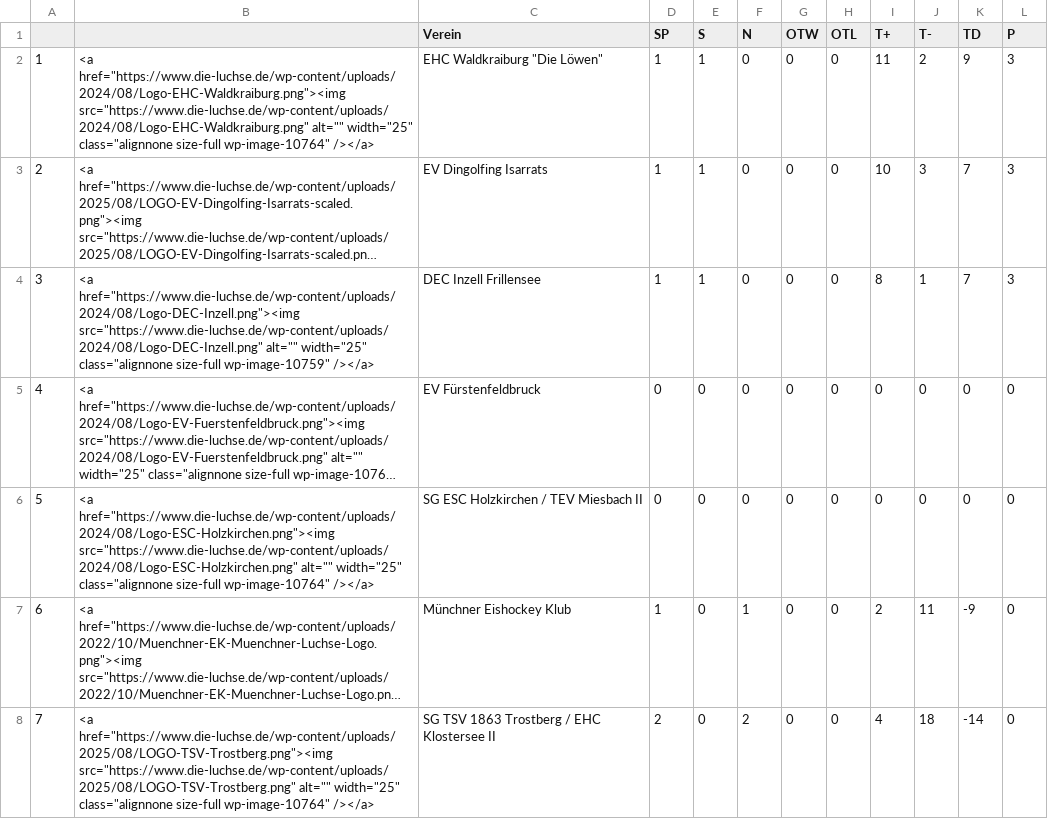
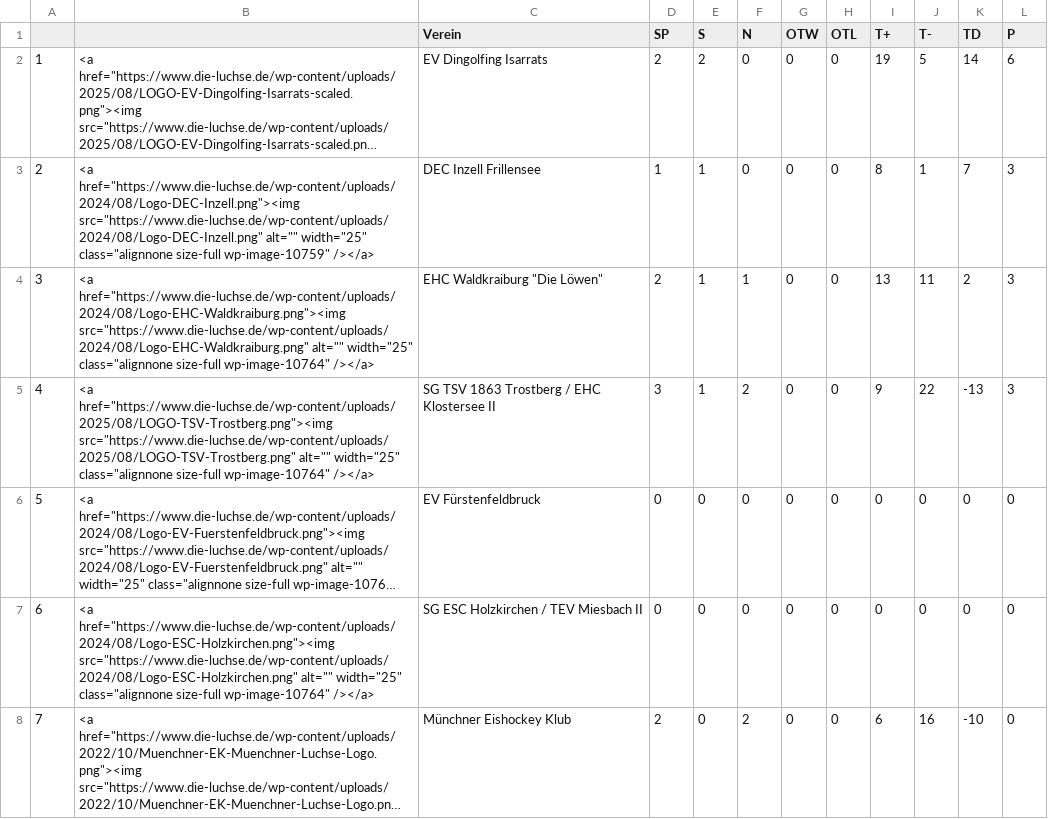
Before and after one commit to lpkiemes/mek-autotabelle, a CSV file: tabelle_U15.csv, drawn as a sheet; long unchanged cells end in …; removed rows and columns are numbered as before the commit, all else as after; the diff names each change by its address in the sheet, - before the commit and + after, or states it on an @@ line.

```diff
--- a/tabelle_U15.csv
+++ b/tabelle_U15.csv
-row 2: 1 | <a href="https://www.die-luchse.de/wp-content/uploads/2024/08/Logo-EHC-Waldkraiburg.png"><img src="https://www.die-luchse.de/wp-content/uploads/2024/08/Logo-EHC-Waldkraiburg.png" alt="" width="25" class="alignnone size-full wp-image-10764" /></a> | EHC Waldkraiburg "Die Löwen" | 1 | 1 | 0 | 0 | 0 | 11 | 2 | 9 | 3
@@ column A renumbered between rows 2 and 8 @@
-D2 (SP): 1
+D2 (SP): 2
-E2 (S): 1
+E2 (S): 2
-I2 (T+): 10
+I2 (T+): 19
-J2 (T-): 3
+J2 (T-): 5
-K2 (TD): 7
+K2 (TD): 14
-L2 (P): 3
+L2 (P): 6
+row 4: 3 | <a href="https://www.die-luchse.de/wp-content/uploads/2024/08/Logo-EHC-Waldkraiburg.png"><img src="https://www.die-luchse.de/wp-content/uploads/2024/08/Logo-EHC-Waldkraiburg.png" alt="" width="25" class="alignnone size-full wp-image-10764" /></a> | EHC Waldkraiburg "Die Löwen" | 2 | 1 | 1 | 0 | 0 | 13 | 11 | 2 | 3
+row 5: 4 | <a href="https://www.die-luchse.de/wp-content/uploads/2025/08/LOGO-TSV-Trostberg.png"><img src="https://www.die-luchse.de/wp-content/uploads/2025/08/LOGO-TSV-Trostberg.png" alt="" width="25" class="alignnone size-full wp-image-10764" /></a> | SG TSV 1863 Trostberg / EHC Klostersee II | 3 | 1 | 2 | 0 | 0 | 9 | 22 | -13 | 3
-D8 (SP): 1
+D8 (SP): 2
-F8 (N): 1
+F8 (N): 2
-I8 (T+): 2
+I8 (T+): 6
-J8 (T-): 11
+J8 (T-): 16
-K8 (TD): -9
+K8 (TD): -10
-row 8: 7 | <a href="https://www.die-luchse.de/wp-content/uploads/2025/08/LOGO-TSV-Trostberg.png"><img src="https://www.die-luchse.de/wp-content/uploads/2025/08/LOGO-TSV-Trostberg.png" alt="" width="25" class="alignnone size-full wp-image-10764" /></a> | SG TSV 1863 Trostberg / EHC Klostersee II | 2 | 0 | 2 | 0 | 0 | 4 | 18 | -14 | 0
```
Also changed, not shown: tabelle.csv.
